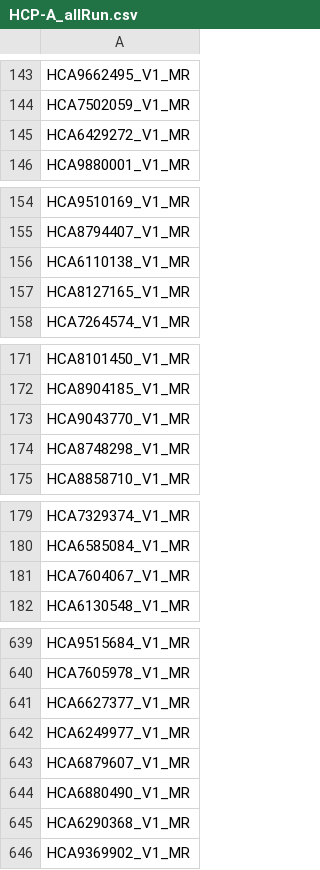
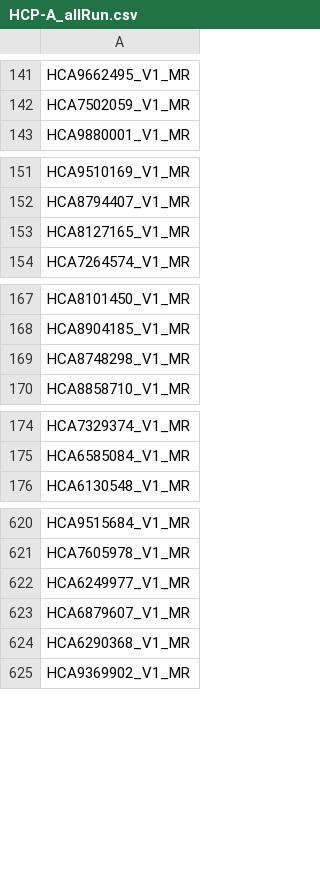
Before and after one commit to jadecci/mpp, a CSV file: replication/sublist/HCP-A_allRun.csv, drawn as a sheet; only a part is shown, gaps mark what is left out; the diff covers the shown part only; the diff names each change by its address in the sheet, - before the commit and + after, or states it on an @@ line.

```diff
--- a/replication/sublist/HCP-A_allRun.csv
+++ b/replication/sublist/HCP-A_allRun.csv
-row 145: HCA6429272_V1_MR
-row 156: HCA6110138_V1_MR
-row 173: HCA9043770_V1_MR
-row 181: HCA7604067_V1_MR
-row 641: HCA6627377_V1_MR
-row 644: HCA6880490_V1_MR
```
Also changed, not shown: 15 removed rows elsewhere in this file, 1 other file.
